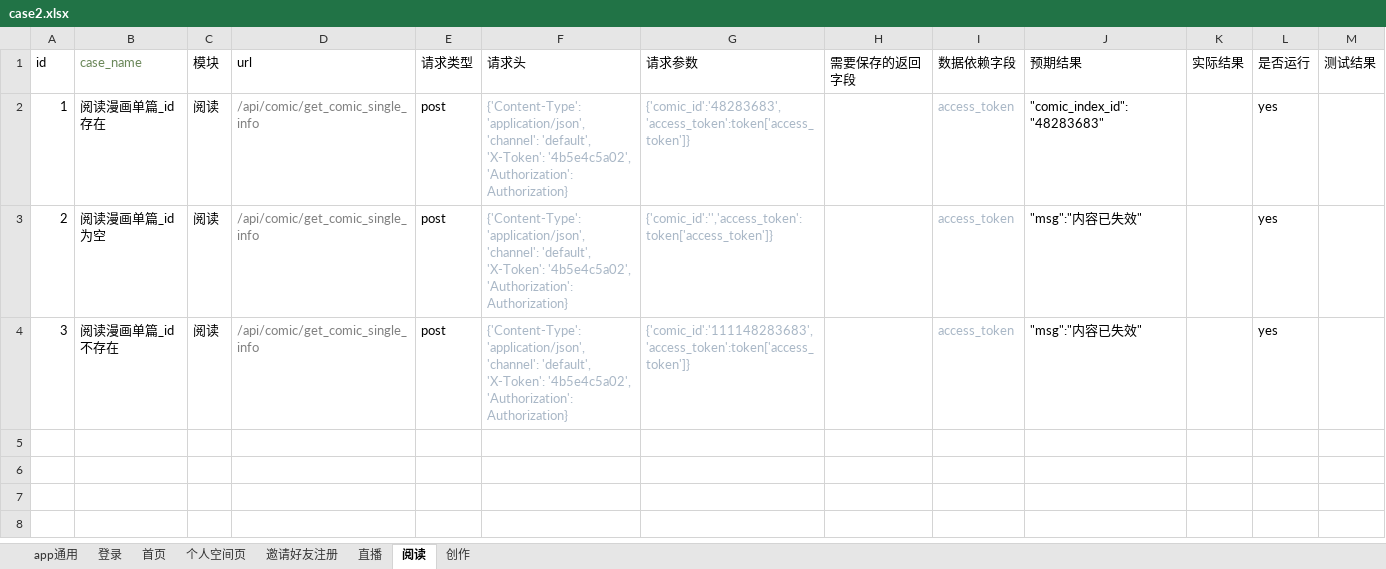
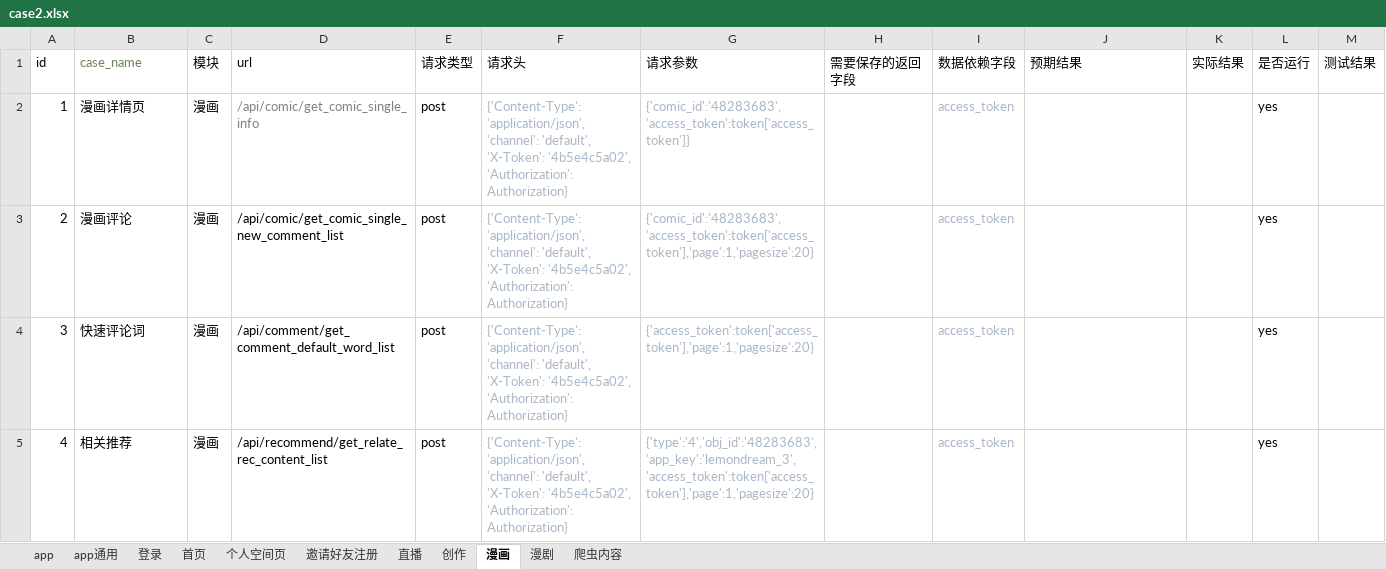
Before and after one commit to sumeilan/testcase, an Excel workbook: data/case2.xlsx, sheet 漫画, drawn as a sheet; values as stored, in another font and other column widths than the file's, no borders; the diff names each change by its address in the sheet, - before the commit and + after, or states it on an @@ line.

```diff
--- a/data/case2.xlsx (sheet 漫画)
+++ b/data/case2.xlsx (sheet 漫画)
-sheet tab: 阅读
+sheet tab: 漫画
+sheet tab: app
+sheet tab: 漫剧
+sheet tab: 爬虫内容
@@ sheet tab order changed: app | app通用 | 登录 | 首页 | 个人空间页 | 邀请好友注册 | 直播 | 创作 | 漫画 | 漫剧 | 爬虫内容 @@
-B2 (case_name): 阅读漫画单篇_id存在
+B2 (case_name): 漫画详情页
-C2:C4 (模块): 阅读
+C2:C4 (模块): 漫画
-J2 (预期结果): "comic_index_id":"48283683"
+J2 (预期结果): (empty)
-B3 (case_name): 阅读漫画单篇_id为空
+B3 (case_name): 漫画评论
-D3 (url): /api/comic/get_comic_single_info
+D3 (url): /api/comic/get_comic_single_new_comment_list
-D3:D4 text colour: #808080
+D3:D4 text colour: black
-G3 (请求参数): {'comic_id':'','access_token':token['access_token']}
+G3 (请求参数): {'comic_id':'48283683','access_token':token['access_token'],'page':1,'pagesize':20}
-J3:J4 (预期结果): "msg":"内容已失效"
+J3:J4 (预期结果): (empty)
-B4 (case_name): 阅读漫画单篇_id不存在
+B4 (case_name): 快速评论词
-D4 (url): /api/comic/get_comic_single_info
+D4 (url): /api/comment/get_comment_default_word_list
-G4 (请求参数): {'comic_id':'111148283683','access_token':token['access_token']}
+G4 (请求参数): {'access_token':token['access_token'],'page':1,'pagesize':20}
+row 5: 4 | 相关推荐 | 漫画 | /api/recommend/get_relate_rec_content_list | post | {'Content-Type': 'application/json', 'channel': 'default', 'X-Token': '4b5e4c5a02', 'Authorization': Authorization} | {'type':'4','obj_id':'48283683','app_key':'lemondream_3','access_token':token['access_token'],'page':1,'pagesize':20} |  | access_token |  |  | yes
```
Also changed, not shown: sheet 直播, sheet app通用, sheet 个人空间页, sheet 首页, 11 other files.
